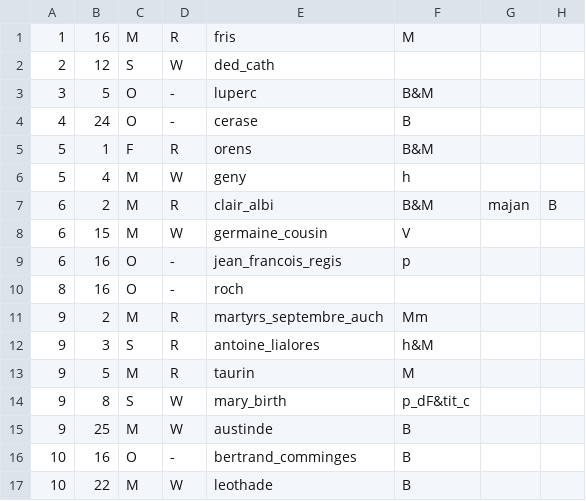
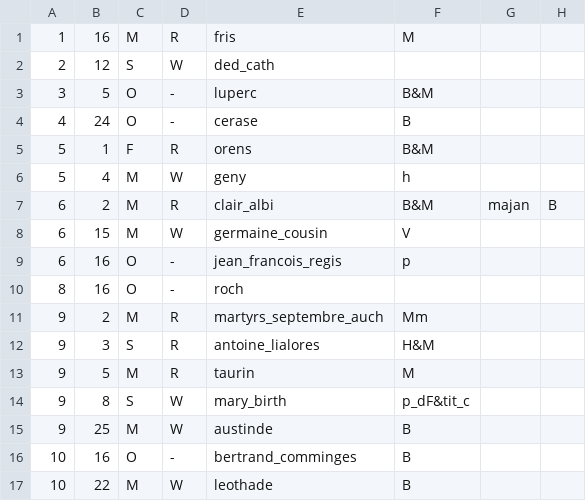
Before and after one commit to MRNL-/LiturgicalCalendarUtils, a CSV file: Continental/Europe/France/Diocese/Auch.csv, drawn as a sheet.

```diff
--- a/Continental/Europe/France/Diocese/Auch.csv
+++ b/Continental/Europe/France/Diocese/Auch.csv
@@ -11,3 +11,3 @@
 9;2;M;R;martyrs_septembre_auch;Mm
-9;3;S;R;antoine_lialores;h&M
+9;3;S;R;antoine_lialores;H&M
 9;5;M;R;taurin;M
```
Also changed, not shown: Continental/Europe/France/Diocese/Albi.csv, Continental/Europe/France/Diocese/Cahors.csv, 6 other files.
